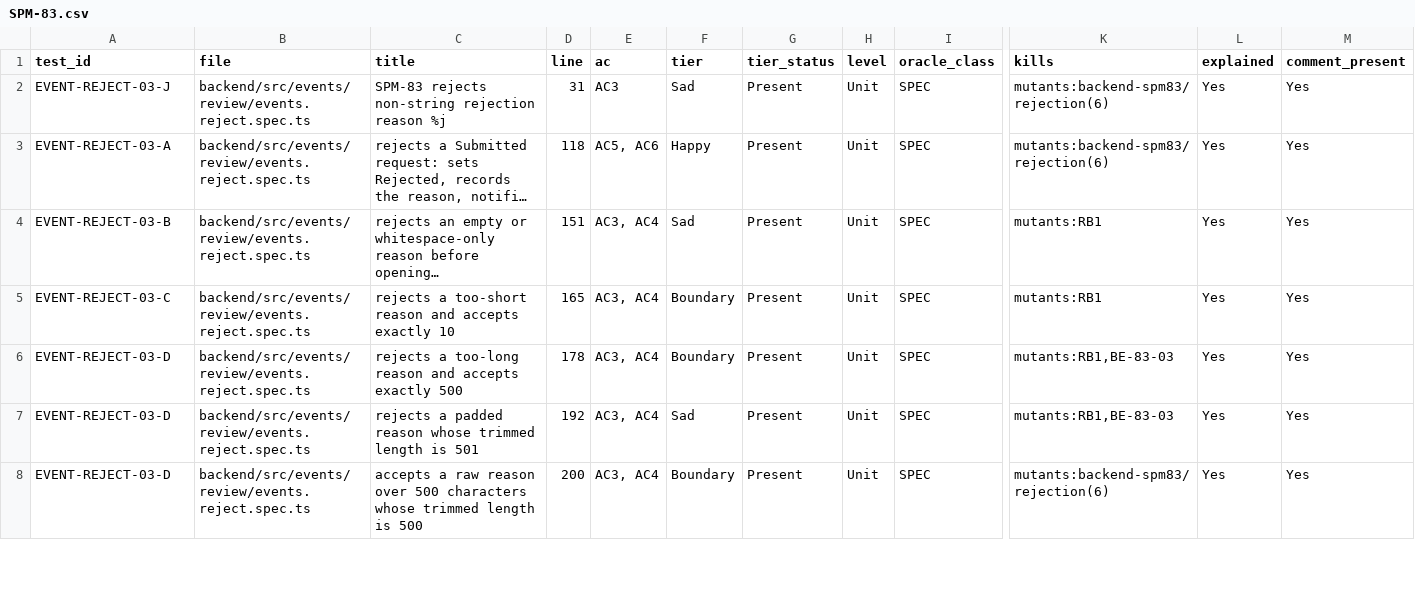
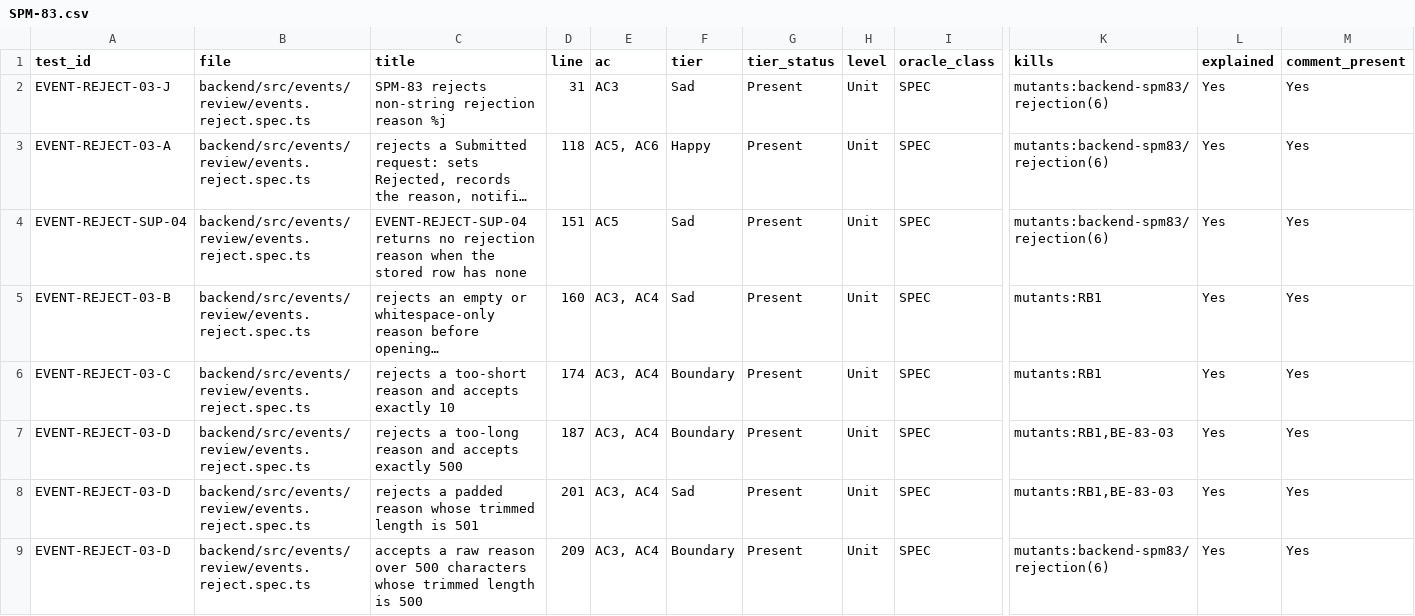
Before and after one commit to IS212-G5-T2/IS212-G5-T2, a CSV file: docs/test-cases/workflow/records/SPM-83.csv, drawn as a sheet; only a part is shown, gaps mark what is left out; long unchanged cells end in …; addresses are those after the commit; rows hold the shown columns only; the diff covers the shown part only; the diff names each change by its address in the sheet, - before the commit and + after, or states it on an @@ line.

```diff
--- a/docs/test-cases/workflow/records/SPM-83.csv
+++ b/docs/test-cases/workflow/records/SPM-83.csv
+row 4: EVENT-REJECT-SUP-04 | backend/src/events/review/events.reject.spec.ts | EVENT-REJECT-SUP-04 returns no rejection reason when the stored row has none | 151 | AC5 | Sad | Present | Unit | SPEC | mutants:backend-spm83/rejection(6) | Yes | Yes
-D5 (line): 151
+D5 (line): 160
-D6 (line): 165
+D6 (line): 174
-D7 (line): 178
+D7 (line): 187
-D8 (line): 192
+D8 (line): 201
-D9 (line): 200
+D9 (line): 209
```
Also changed, not shown: 16 edited cells elsewhere in this file, 7 other files.
